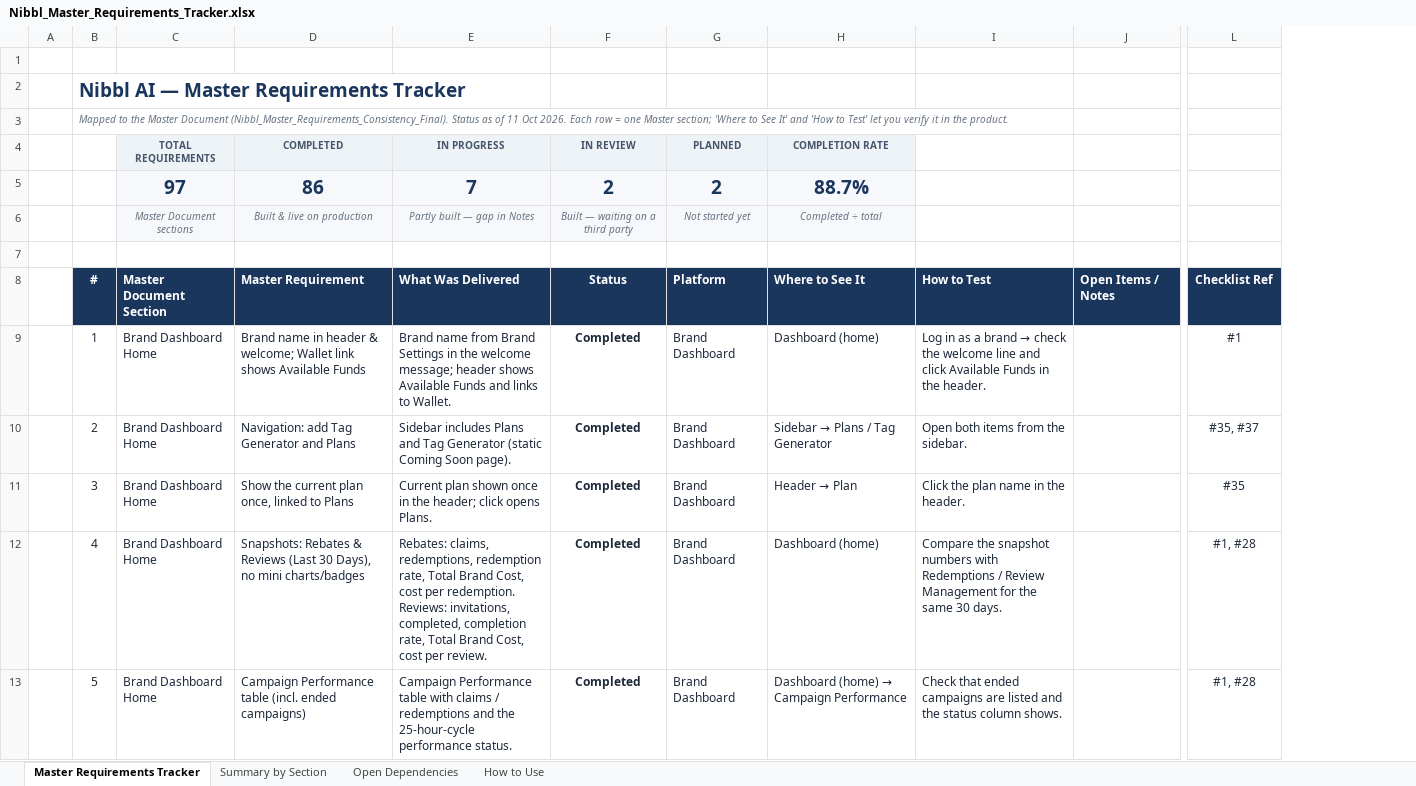
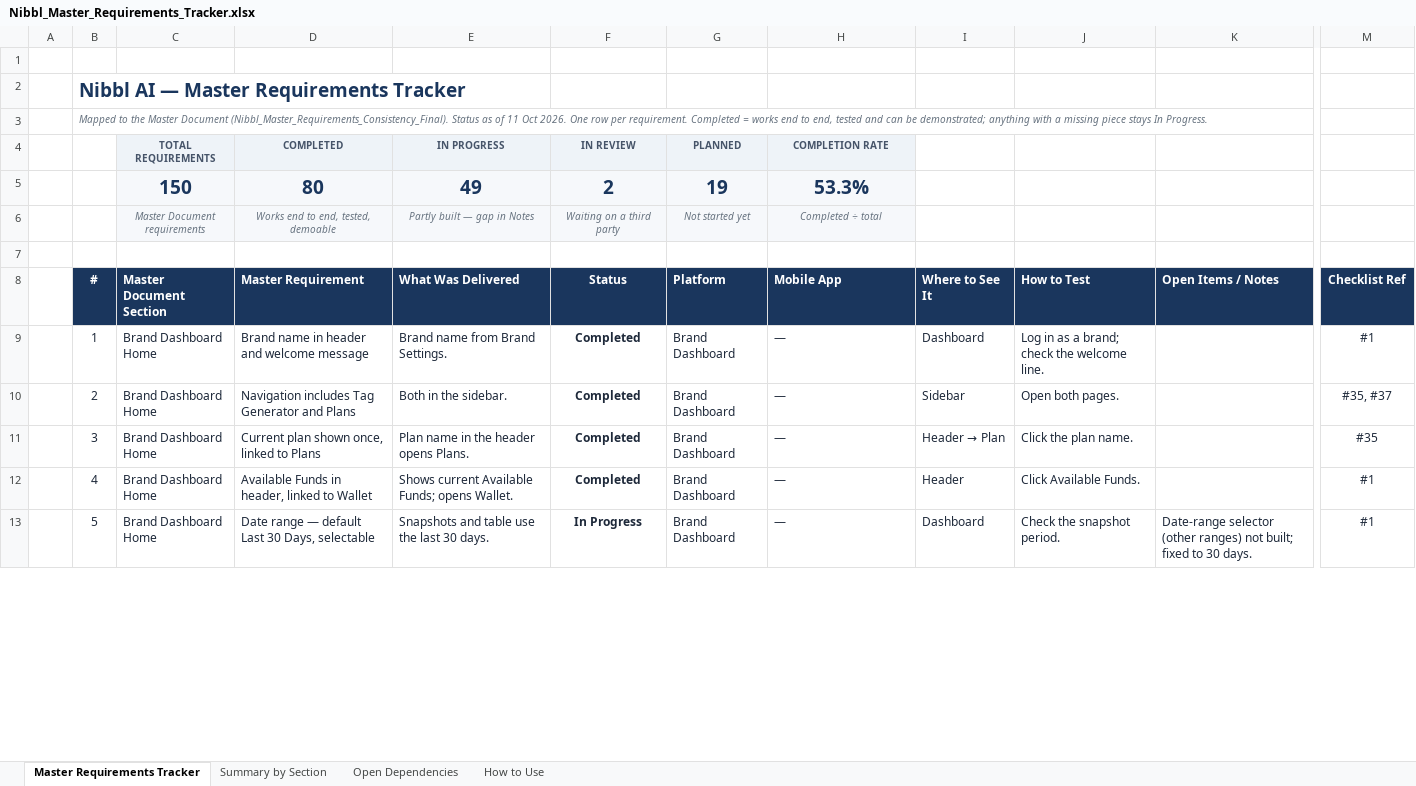
Before and after one commit to Md-Fahad-Mir/Nibbl-AI, an Excel workbook: docs/client-requirements/Nibbl_Master_Requirements_Tracker.xlsx, sheet Master Requirements Tracker, drawn as a sheet; only a part is shown, gaps mark what is left out; values as stored, in another font and other column widths than the file's, no borders; charts and pictures and conditional formats not drawn; removed rows and columns are numbered as before the commit, all else as after; rows hold the shown columns only; the diff covers the shown part only; the diff names each change by its address in the sheet, - before the commit and + after, or states it on an @@ line.

Commit message:
docs: granular Master requirements tracker (150 rows, strict Completed rule)

```diff
--- a/docs/client-requirements/Nibbl_Master_Requirements_Tracker.xlsx (sheet Master Requirements Tracker)
+++ b/docs/client-requirements/Nibbl_Master_Requirements_Tracker.xlsx (sheet Master Requirements Tracker)
-column I, rows 8-13: How to Test | Log in as a brand → check the welcome line and click Available Funds in the header. | Open both items from the sidebar. | Click the plan name in the header. | Compare the snapshot numbers with Redemptions / Review Management for the same 30 days. | Check that ended campaigns are listed and the status column shows.
-column J, row 8: Open Items / Notes
+column I, rows 8-13: Where to See It | Dashboard | Sidebar | Header → Plan | Header | Dashboard
+column J, rows 8-13: How to Test | Log in as a brand; check the welcome line. | Open both pages. | Click the plan name. | Click Available Funds. | Check the snapshot period.
+column K, rows 8-13: Open Items / Notes |  |  |  |  | Date-range selector (other ranges) not built; fixed to 30 days.
-B3: …Oct 2026. Each row = one Master section; 'Where to See It' and 'How to Test' let you verify it in the product.
+B3: …Oct 2026. One row per requirement. Completed = works end to end, tested and can be demonstrated; anything with a missing piece stays In Progress.
-row 5:  |  | 97 | 86 | 7 | 2 | 2 | 88.7%
+row 5:  |  | 150 | 80 | 49 | 2 | 19 | 53.3%
-C6 (TOTAL REQUIREMENTS): Master Document sections
+C6 (TOTAL REQUIREMENTS): Master Document requirements
-D6 (COMPLETED): Built & live on production
+D6 (COMPLETED): Works end to end, tested, demoable
-F6 (IN REVIEW): Built — waiting on a third party
+F6 (IN REVIEW): Waiting on a third party
-H8 (COMPLETION RATE): Where to See It
+H8 (COMPLETION RATE): Mobile App
-D9 (COMPLETED): …in header & welcome; Wallet link shows Available Funds
+D9 (COMPLETED): …in header and welcome message
-E9 (IN PROGRESS): …from Brand Settings in the welcome message; header shows Available Funds and links to Wallet.
+E9 (IN PROGRESS): …from Brand Settings.
-H9 (COMPLETION RATE): Dashboard (home)
+H9 (COMPLETION RATE): —
-D10 (COMPLETED): Navigation: add Tag Generator and Plans
+D10 (COMPLETED): Navigation includes Tag Generator and Plans
-E10 (IN PROGRESS): Sidebar includes Plans and Tag Generator (static Coming Soon page).
+E10 (IN PROGRESS): Both in the sidebar.
@@ H10 (COMPLETION RATE): Sidebar → Plans / Tag Generator → — @@
-D11 (COMPLETED): Show the current plan once, linked to Plans
+D11 (COMPLETED): Current plan shown once, linked to Plans
-E11 (IN PROGRESS): Current plan shown once in the header; click opens Plans.
+E11 (IN PROGRESS): Plan name in the header opens Plans.
@@ H11 (COMPLETION RATE): Header → Plan → — @@
-D12 (COMPLETED): Snapshots: Rebates & Reviews (Last 30 Days), no mini charts/badges
+D12 (COMPLETED): Available Funds in header, linked to Wallet
-E12 (IN PROGRESS): Rebates: claims, redemptions, redemption rate, Total Brand Cost, cost per redemption. Reviews: invitations, completed, completion rate, Total Brand Cost, cost per review.
+E12 (IN PROGRESS): Shows current Available Funds; opens Wallet.
-H12 (COMPLETION RATE): Dashboard (home)
+H12 (COMPLETION RATE): —
-M12:M13: #1, #28
+M12:M13: #1
-D13 (COMPLETED): Campaign Performance table (incl. ended campaigns)
+D13 (COMPLETED): Date range — default Last 30 Days, selectable
-E13 (IN PROGRESS): Campaign Performance table with claims / redemptions and the 25-hour-cycle performance status.
+E13 (IN PROGRESS): Snapshots and table use the last 30 days.
-F13 (IN REVIEW): Completed
+F13 (IN REVIEW): In Progress
@@ H13 (COMPLETION RATE): Dashboard (home) → Campaign Performance → — @@
```
Also changed, not shown: 53 added rows and 561 edited cells elsewhere in this sheet, sheet Summary by Section, sheet Open Dependencies, sheet How to Use, formulas that keep their value.
